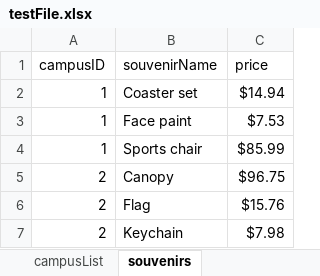
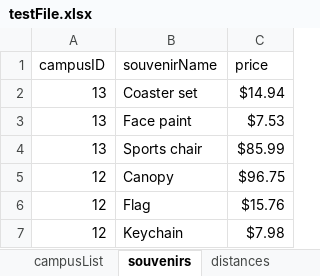
Before and after one commit to Erfan-TAV/CS-1D-Project-1, an Excel workbook: res/testFile.xlsx, sheet souvenirs, drawn as a sheet; values as stored, in another font and other column widths than the file's, no borders; the diff names each change by its address in the sheet, - before the commit and + after, or states it on an @@ line.

Commit message:
updated file upload logic to add campusDistances as well

```diff
--- a/res/testFile.xlsx (sheet souvenirs)
+++ b/res/testFile.xlsx (sheet souvenirs)
+sheet tab: distances
-A2:A4 (campusID): 1
+A2:A4 (campusID): 13
-A5:A7 (campusID): 2
+A5:A7 (campusID): 12
```
Also changed, not shown: sheet campusList, 6 other files.
